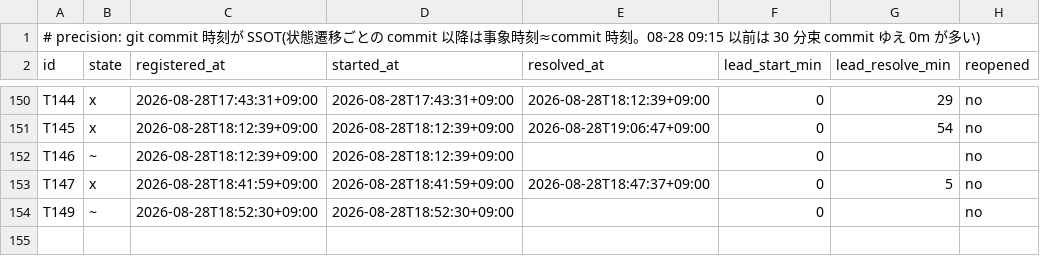
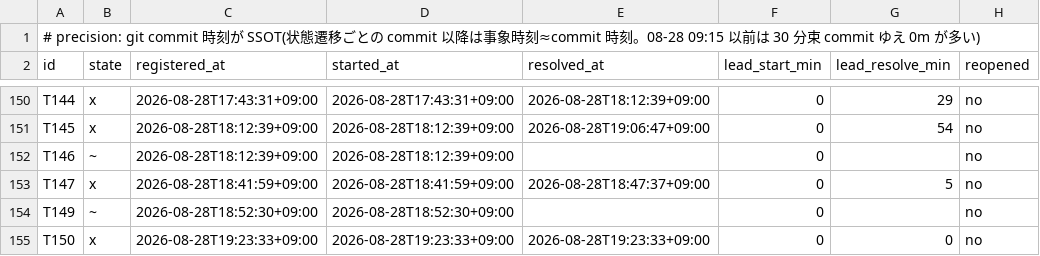
Before and after one commit to simokitafresh/multi-agent-shogun, a TSV file: queue/shogun_todo_map_timestamps.tsv, drawn as a sheet; only a part is shown, gaps mark what is left out; the diff names each change by its address in the sheet, - before the commit and + after, or states it on an @@ line.

```diff
--- a/queue/shogun_todo_map_timestamps.tsv
+++ b/queue/shogun_todo_map_timestamps.tsv
+row 155: T150 | x | 2026-08-28T19:23:33+09:00 | 2026-08-28T19:23:33+09:00 | 2026-08-28T19:23:33+09:00 | 0 | 0 | no
```
Also changed, not shown: 2 other files.
